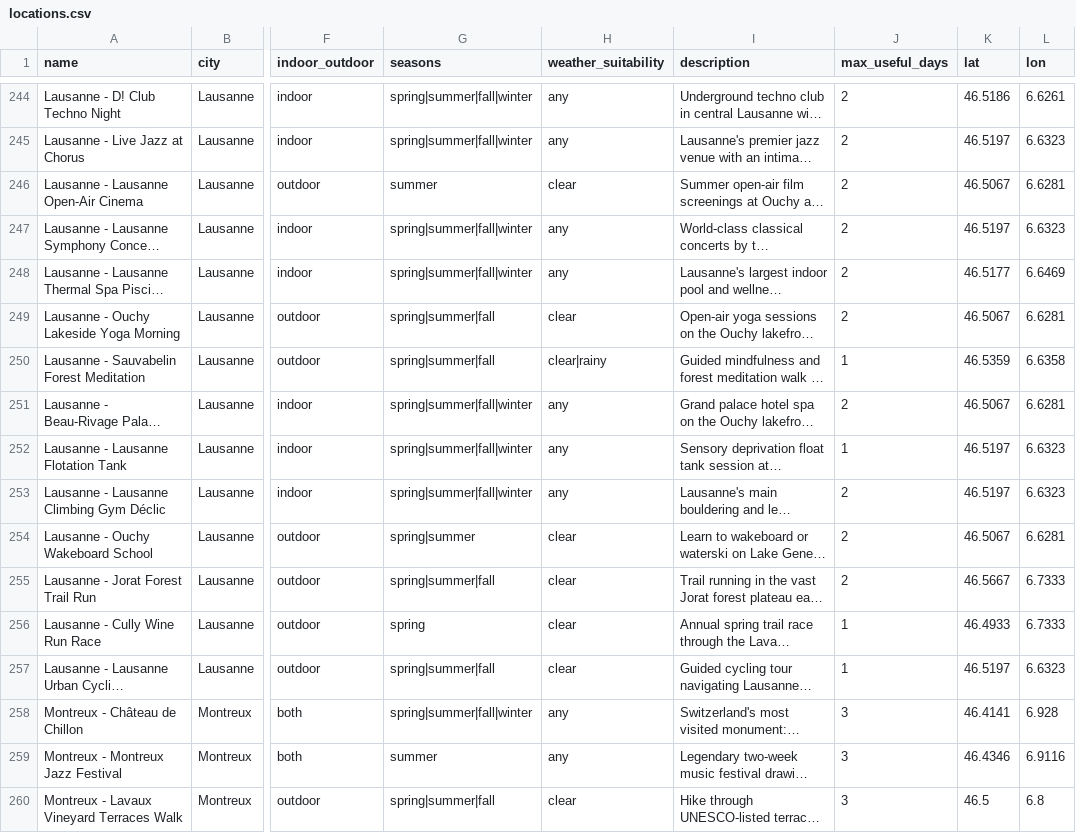
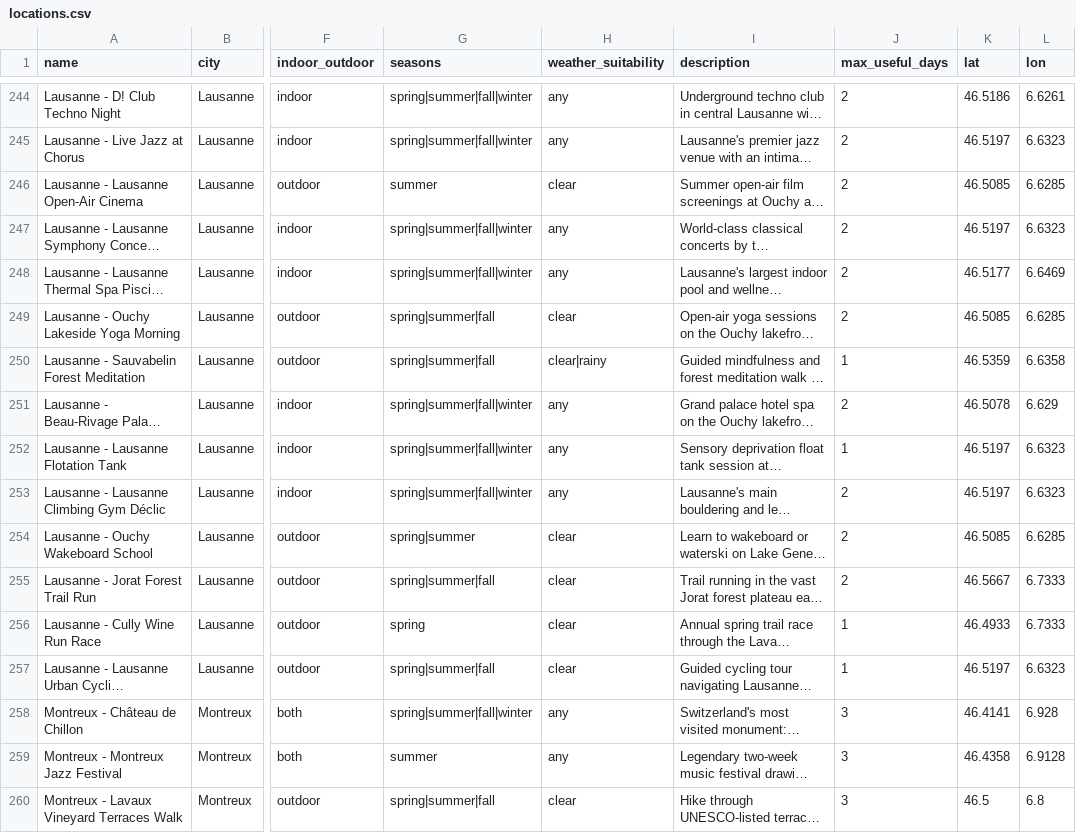
Before and after one commit to thomaszohar1605/Project_CS, a CSV file: locations.csv, drawn as a sheet; only a part is shown, gaps mark what is left out; long unchanged cells end in …; the diff covers the shown part only; the diff names each change by its address in the sheet, - before the commit and + after, or states it on an @@ line.

Commit message:
location accurate

```diff
--- a/locations.csv
+++ b/locations.csv
-K246 (lat): 46.5067
+K246 (lat): 46.5085
-L246 (lon): 6.6281
+L246 (lon): 6.6285
-K249 (lat): 46.5067
+K249 (lat): 46.5085
-L249 (lon): 6.6281
+L249 (lon): 6.6285
-K251 (lat): 46.5067
+K251 (lat): 46.5078
-L251 (lon): 6.6281
+L251 (lon): 6.629
-K254 (lat): 46.5067
+K254 (lat): 46.5085
-L254 (lon): 6.6281
+L254 (lon): 6.6285
-K259 (lat): 46.4346
+K259 (lat): 46.4358
-L259 (lon): 6.9116
+L259 (lon): 6.9128
```
Also changed, not shown: 142 edited cells elsewhere in this file.
